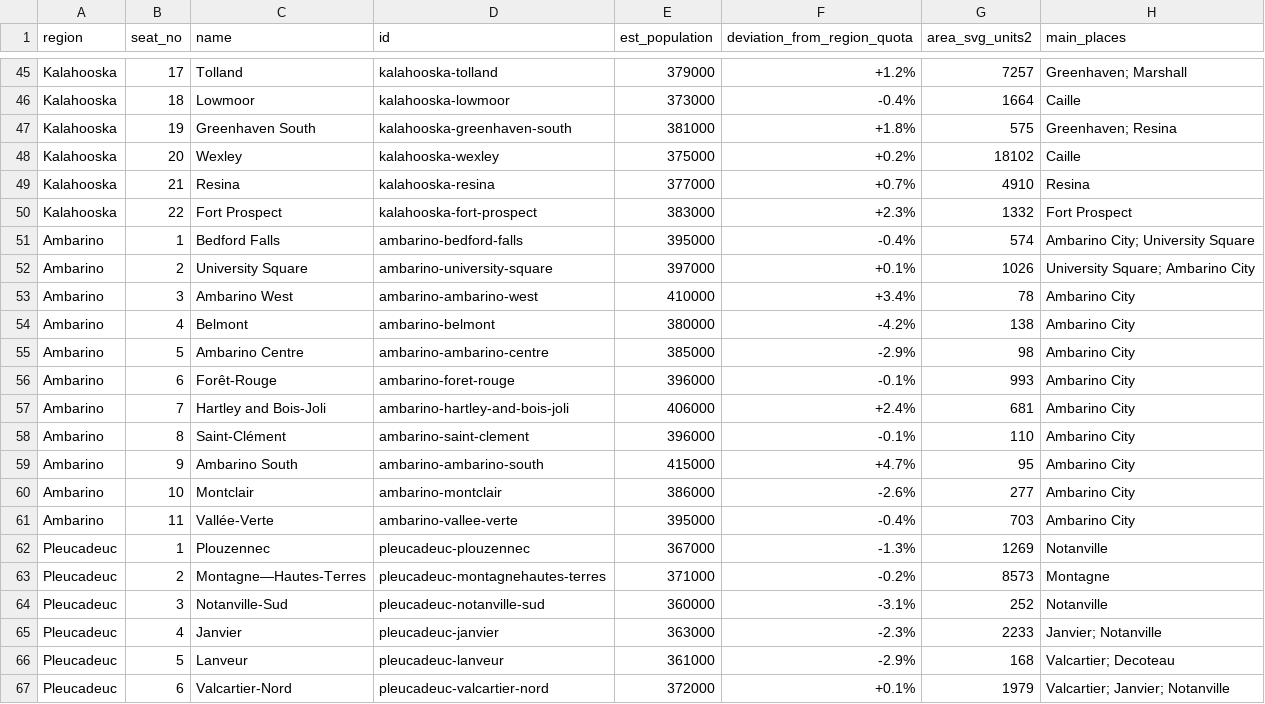
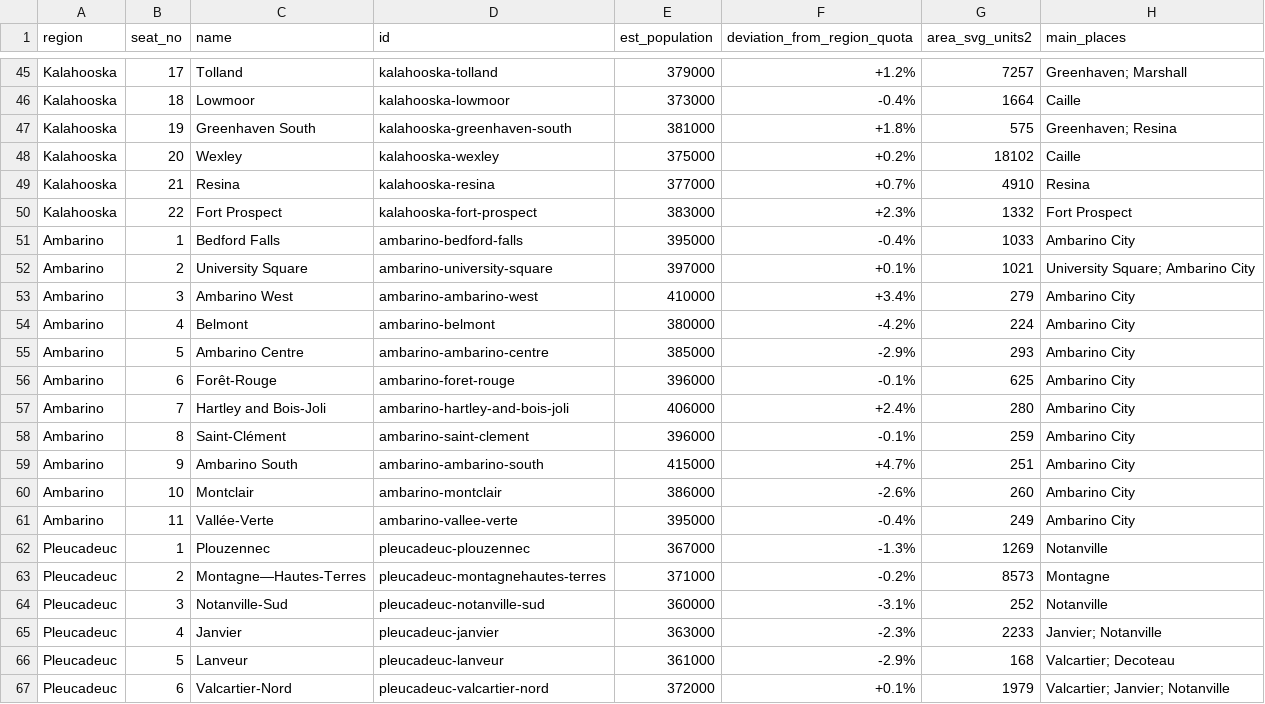
Before and after one commit to landvaluetaxfan/caprica-constituencies, a CSV file: caprica_constituencies.csv, drawn as a sheet; only a part is shown, gaps mark what is left out.

```diff
--- a/caprica_constituencies.csv
+++ b/caprica_constituencies.csv
@@ -50,13 +50,13 @@ Kalahooska,21,Resina,kalahooska-resina,377000,+0.7%,4910,Resina
 Kalahooska,22,Fort Prospect,kalahooska-fort-prospect,383000,+2.3%,1332,Fort Prospect
-Ambarino,1,Bedford Falls,ambarino-bedford-falls,395000,-0.4%,574,Ambarino City; University Square
-Ambarino,2,University Square,ambarino-university-square,397000,+0.1%,1026,University Square; Ambarino City
-Ambarino,3,Ambarino West,ambarino-ambarino-west,410000,+3.4%,78,Ambarino City
-Ambarino,4,Belmont,ambarino-belmont,380000,-4.2%,138,Ambarino City
-Ambarino,5,Ambarino Centre,ambarino-ambarino-centre,385000,-2.9%,98,Ambarino City
-Ambarino,6,Forêt-Rouge,ambarino-foret-rouge,396000,-0.1%,993,Ambarino City
-Ambarino,7,Hartley and Bois-Joli,ambarino-hartley-and-bois-joli,406000,+2.4%,681,Ambarino City
-Ambarino,8,Saint-Clément,ambarino-saint-clement,396000,-0.1%,110,Ambarino City
-Ambarino,9,Ambarino South,ambarino-ambarino-south,415000,+4.7%,95,Ambarino City
-Ambarino,10,Montclair,ambarino-montclair,386000,-2.6%,277,Ambarino City
-Ambarino,11,Vallée-Verte,ambarino-vallee-verte,395000,-0.4%,703,Ambarino City
+Ambarino,1,Bedford Falls,ambarino-bedford-falls,395000,-0.4%,1033,Ambarino City
+Ambarino,2,University Square,ambarino-university-square,397000,+0.1%,1021,University Square; Ambarino City
+Ambarino,3,Ambarino West,ambarino-ambarino-west,410000,+3.4%,279,Ambarino City
+Ambarino,4,Belmont,ambarino-belmont,380000,-4.2%,224,Ambarino City
+Ambarino,5,Ambarino Centre,ambarino-ambarino-centre,385000,-2.9%,293,Ambarino City
+Ambarino,6,Forêt-Rouge,ambarino-foret-rouge,396000,-0.1%,625,Ambarino City
+Ambarino,7,Hartley and Bois-Joli,ambarino-hartley-and-bois-joli,406000,+2.4%,280,Ambarino City
+Ambarino,8,Saint-Clément,ambarino-saint-clement,396000,-0.1%,259,Ambarino City
+Ambarino,9,Ambarino South,ambarino-ambarino-south,415000,+4.7%,251,Ambarino City
+Ambarino,10,Montclair,ambarino-montclair,386000,-2.6%,260,Ambarino City
+Ambarino,11,Vallée-Verte,ambarino-vallee-verte,395000,-0.4%,249,Ambarino City
 Pleucadeuc,1,Plouzennec,pleucadeuc-plouzennec,367000,-1.3%,1269,Notanville
```
Also changed, not shown: 2 other files.
